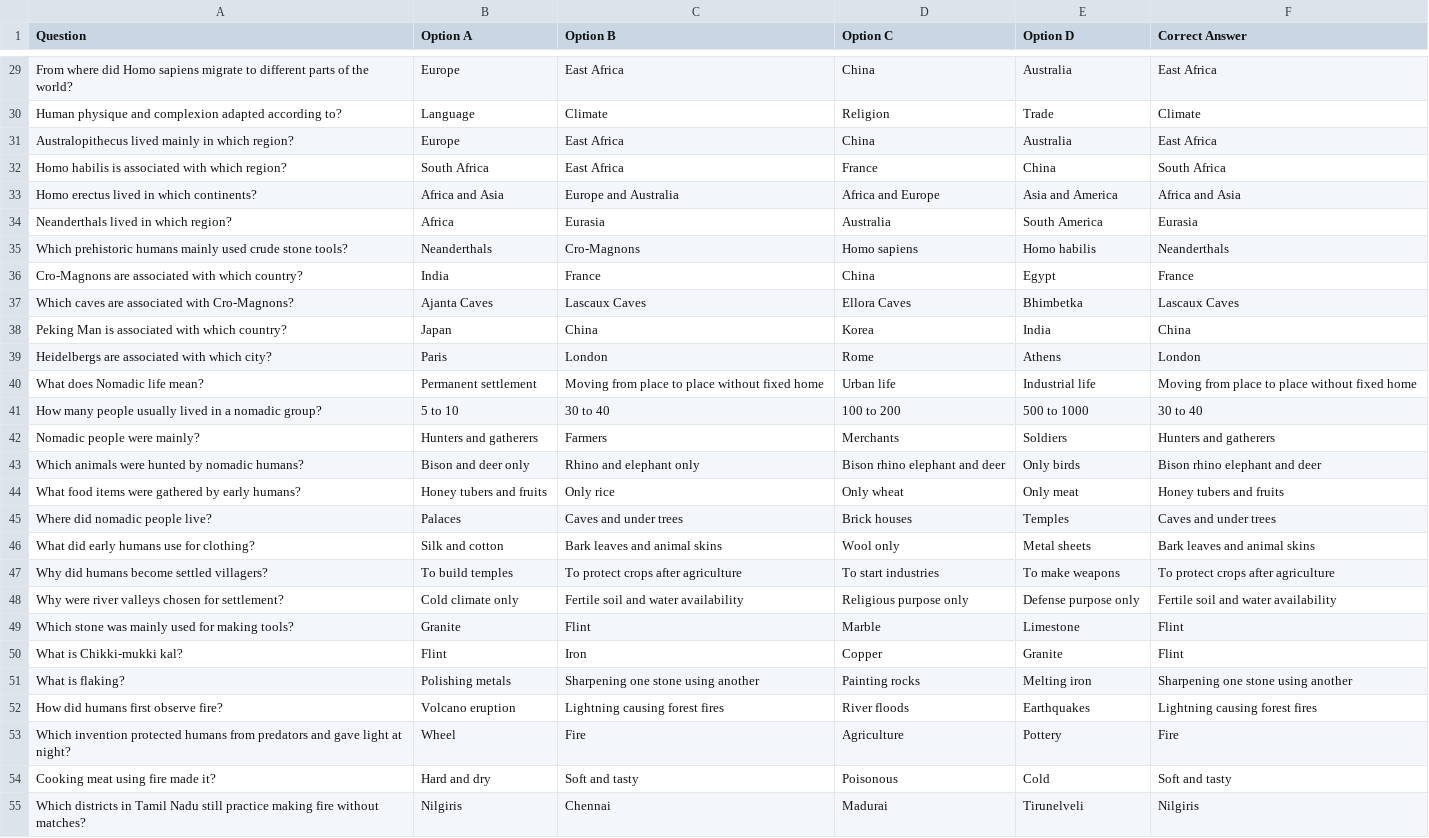
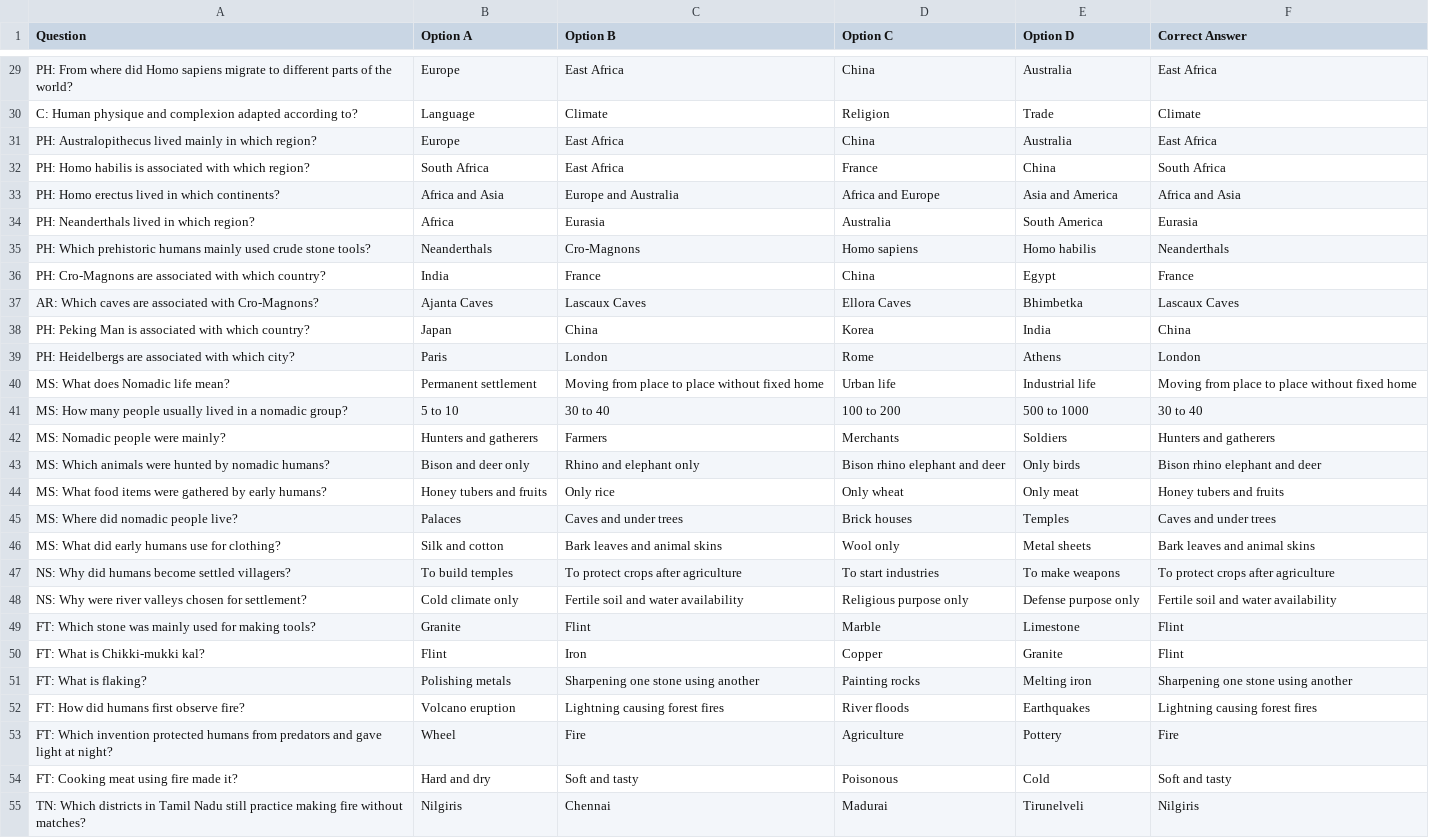
Before and after one commit to as-imgn2kion/TNPSC, a CSV file: CSV_FILES/6TH/HISTORY/Human Evolution.csv, drawn as a sheet; only a part is shown, gaps mark what is left out; the diff covers the shown part only; the diff names each change by its address in the sheet, - before the commit and + after, or states it on an @@ line.

Commit message:
Update Human Evolution.csv

```diff
--- a/CSV_FILES/6TH/HISTORY/Human Evolution.csv
+++ b/CSV_FILES/6TH/HISTORY/Human Evolution.csv
-A29 (Question): From where…
+A29 (Question): PH: From where…
-A30 (Question): Human physique…
+A30 (Question): C: Human physique…
-A31 (Question): Australopithecus lived…
+A31 (Question): PH: Australopithecus lived…
-A32 (Question): Homo habilis…
+A32 (Question): PH: Homo habilis…
-A33 (Question): Homo erectus lived in which continents?
+A33 (Question): PH: Homo erectus lived in which continents?
-A34 (Question): Neanderthals lived in which region?
+A34 (Question): PH: Neanderthals lived in which region?
-A35 (Question): Which prehistoric…
+A35 (Question): PH: Which prehistoric…
-A36 (Question): Cro-Magnons are…
+A36 (Question): PH: Cro-Magnons are…
-A37 (Question): Which caves…
+A37 (Question): AR: Which caves…
-A38 (Question): Peking Man…
+A38 (Question): PH: Peking Man…
-A39 (Question): Heidelbergs are associated with which city?
+A39 (Question): PH: Heidelbergs are associated with which city?
-A40 (Question): What does Nomadic life mean?
+A40 (Question): MS: What does Nomadic life mean?
-A41 (Question): How many…
+A41 (Question): MS: How many…
-A42 (Question): Nomadic people were mainly?
+A42 (Question): MS: Nomadic people were mainly?
-A43 (Question): Which animals…
+A43 (Question): MS: Which animals…
-A44 (Question): What food…
+A44 (Question): MS: What food…
-A45 (Question): Where did nomadic people live?
+A45 (Question): MS: Where did nomadic people live?
-A46 (Question): What did early humans use for clothing?
+A46 (Question): MS: What did early humans use for clothing?
-A47 (Question): Why did humans become settled villagers?
+A47 (Question): NS: Why did humans become settled villagers?
-A48 (Question): Why were…
+A48 (Question): NS: Why were…
-A49 (Question): Which stone…
+A49 (Question): FT: Which stone…
-A50 (Question): What is Chikki-mukki kal?
+A50 (Question): FT: What is Chikki-mukki kal?
-A51 (Question): What is flaking?
+A51 (Question): FT: What is flaking?
-A52 (Question): How did humans first observe fire?
+A52 (Question): FT: How did humans first observe fire?
-A53 (Question): Which invention…
+A53 (Question): FT: Which invention…
-A54 (Question): Cooking meat using fire made it?
+A54 (Question): FT: Cooking meat using fire made it?
-A55 (Question): Which districts…
+A55 (Question): TN: Which districts…
```
Also changed, not shown: 57 edited cells elsewhere in this file.
